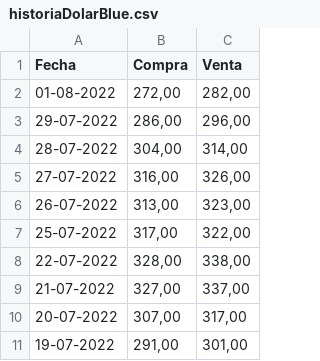
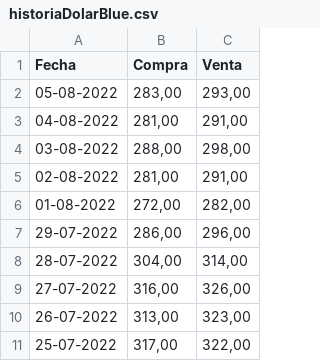
Before and after one commit to Mattivi1/deTodo, a CSV file: historiaDolarBlue.csv, drawn as a sheet; only a part is shown; the shorter side is filled out with more unchanged rows.

Commit message:
8del8

```diff
--- a/historiaDolarBlue.csv
+++ b/historiaDolarBlue.csv
@@ -1,2 +1,6 @@
 Fecha,Compra,Venta
+05-08-2022,"283,00","293,00"
+04-08-2022,"281,00","291,00"
+03-08-2022,"288,00","298,00"
+02-08-2022,"281,00","291,00"
 01-08-2022,"272,00","282,00"
```
